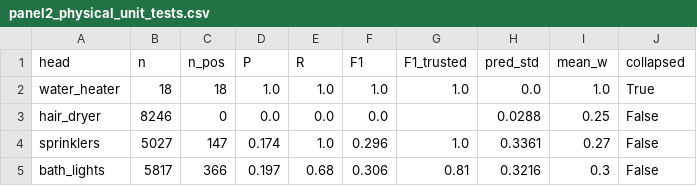
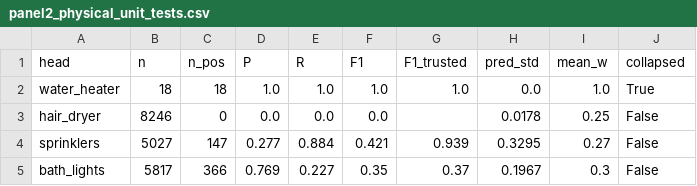
Before and after one commit to royshadmon/Microgrid-UCSC, a CSV file: services/iems/training/reports/panel2_physical_unit_tests.csv, drawn as a sheet.

```diff
--- a/services/iems/training/reports/panel2_physical_unit_tests.csv
+++ b/services/iems/training/reports/panel2_physical_unit_tests.csv
@@ -2,4 +2,4 @@ head,n,n_pos,P,R,F1,F1_trusted,pred_std,mean_w,collapsed
 water_heater,18,18,1.0,1.0,1.0,1.0,0.0,1.0,True
-hair_dryer,8246,0,0.0,0.0,0.0,,0.0288,0.25,False
-sprinklers,5027,147,0.174,1.0,0.296,1.0,0.3361,0.27,False
-bath_lights,5817,366,0.197,0.68,0.306,0.81,0.3216,0.3,False
+hair_dryer,8246,0,0.0,0.0,0.0,,0.0178,0.25,False
+sprinklers,5027,147,0.277,0.884,0.421,0.939,0.3295,0.27,False
+bath_lights,5817,366,0.769,0.227,0.35,0.37,0.1967,0.3,False
```
Also changed, not shown: services/iems/training/reports/panel3_physical_unit_tests.csv, 17 other files.
